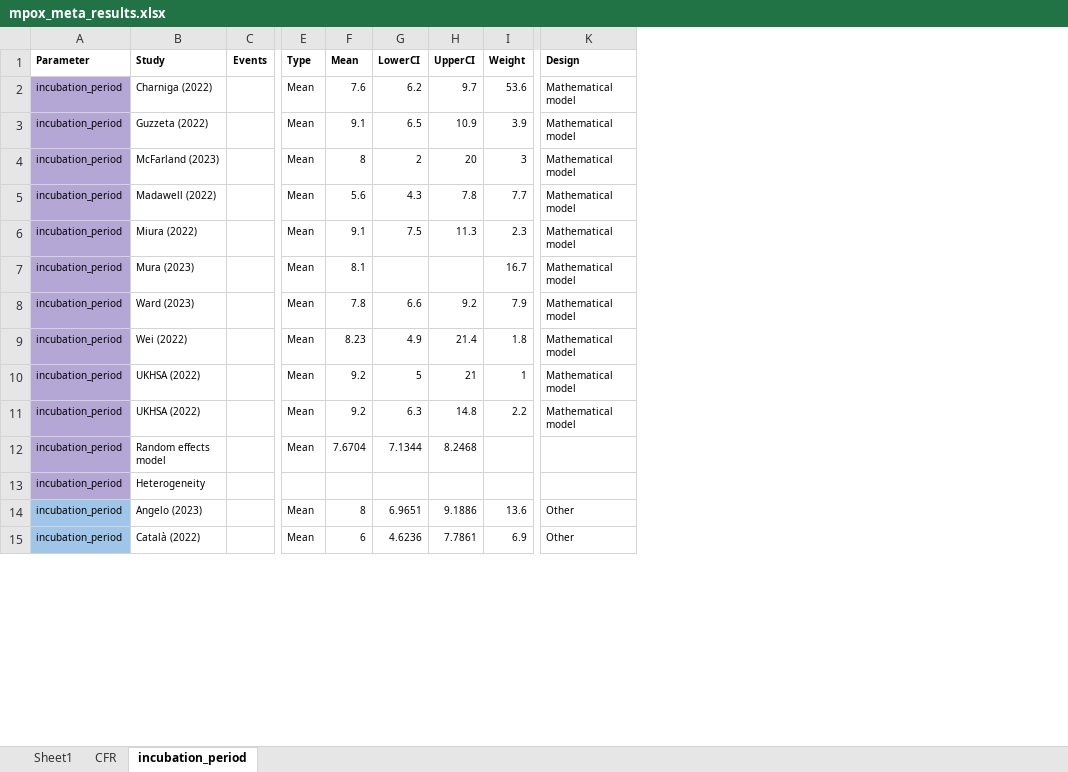
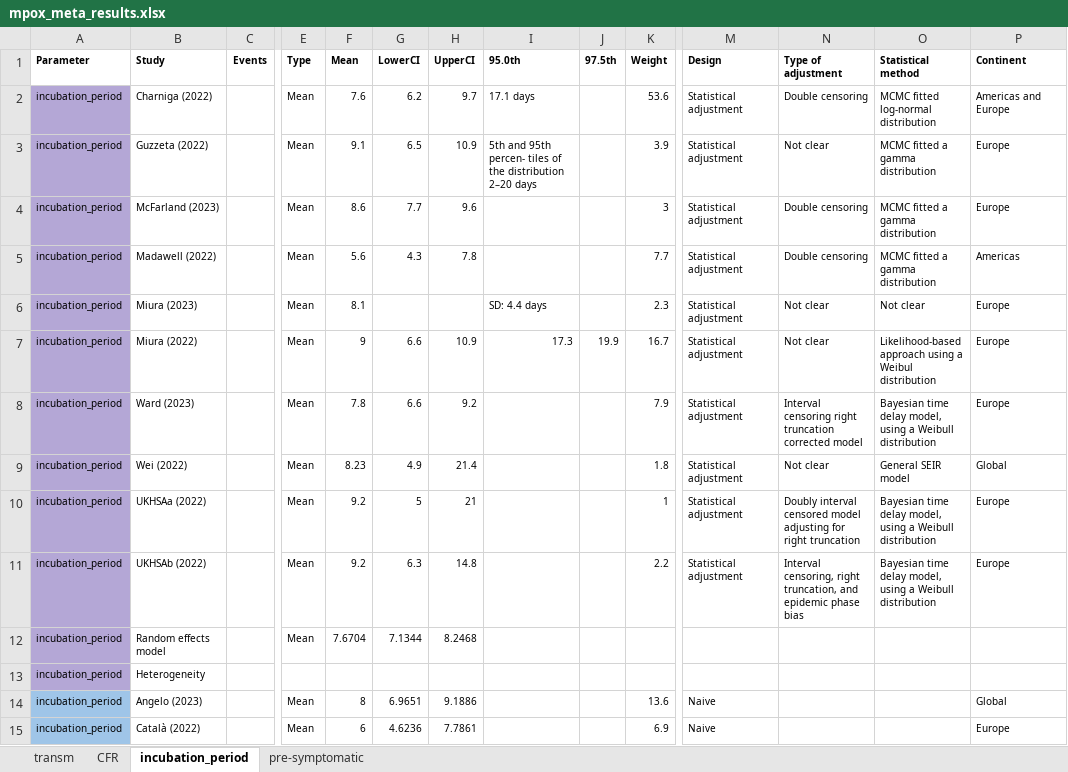
Before and after one commit to zmcucunuba/mpox-SR, an Excel workbook: data/mpox_meta_results.xlsx, sheet incubation_period, drawn as a sheet; only a part is shown, gaps mark what is left out; values as stored, in another font and other column widths than the file's, no borders; charts and pictures not drawn; addresses are those after the commit; the diff covers the shown part only; the diff names each change by its address in the sheet, - before the commit and + after, or states it on an @@ line.

```diff
--- a/data/mpox_meta_results.xlsx (sheet incubation_period)
+++ b/data/mpox_meta_results.xlsx (sheet incubation_period)
-sheet tab: Sheet1
+sheet tab: transm
+sheet tab: pre-symptomatic
+column I (95.0th), rows 2-7: 17.1 days | 5th and 95th percen- tiles of the distribution 2–20 days |  |  | SD: 4.4 days | 17.3
+column J (97.5th), row 7: 19.9
+column N (Type of adjustment), rows 2-11: Double censoring | Not clear | Double censoring | Double censoring | Not clear | Not clear | Interval censoring right truncation corrected model | Not clear | Doubly interval censored model adjusting for right truncation | Interval censoring, right truncation, and epidemic phase bias
+column O (Statistical method), rows 2-11: MCMC fitted log-normal distribution | MCMC fitted a gamma distribution | MCMC fitted a gamma distribution | MCMC fitted a gamma distribution | Not clear | Likelihood-based approach using a Weibul distribution | Bayesian time delay model, using a Weibull distribution | General SEIR model | Bayesian time delay model, using a Weibull distribution | Bayesian time delay model, using a Weibull distribution
+column P (Continent), rows 2-15: Americas and Europe | Europe | Europe | Americas | Europe | Europe | Europe | Global | Europe | Europe |  |  | Global | Europe
-M2:M11 (Design): Mathematical model
+M2:M11 (Design): Statistical adjustment
-F4 (Mean): 8
+F4 (Mean): 8.6
-G4 (LowerCI): 2
+G4 (LowerCI): 7.7
-H4 (UpperCI): 20
+H4 (UpperCI): 9.6
-B6 (Study): Miura (2022)
+B6 (Study): Miura (2023)
-F6 (Mean): 9.1
+F6 (Mean): 8.1
-G6 (LowerCI): 7.5
+G6 (LowerCI): (empty)
-H6 (UpperCI): 11.3
+H6 (UpperCI): (empty)
-B7 (Study): Mura (2023)
+B7 (Study): Miura (2022)
-F7 (Mean): 8.1
+F7 (Mean): 9
-G7 (LowerCI): (empty)
+G7 (LowerCI): 6.6
-H7 (UpperCI): (empty)
+H7 (UpperCI): 10.9
-B10 (Study): UKHSA (2022)
+B10 (Study): UKHSAa (2022)
-B11 (Study): UKHSA (2022)
+B11 (Study): UKHSAb (2022)
-M14:M15 (Design): Other
+M14:M15 (Design): Naive
```
Also changed, not shown: 14 edited cells elsewhere in this sheet, sheet transm, sheet CFR, charts or pictures, 13 other files.
